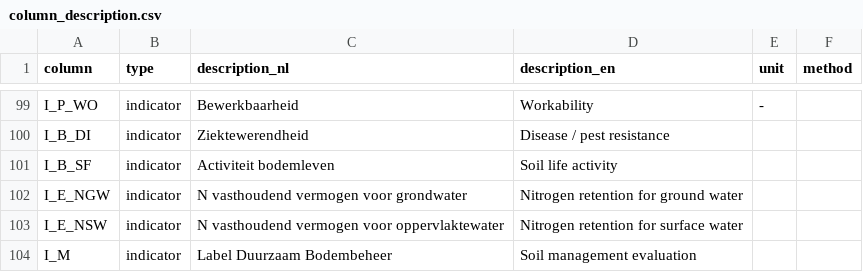
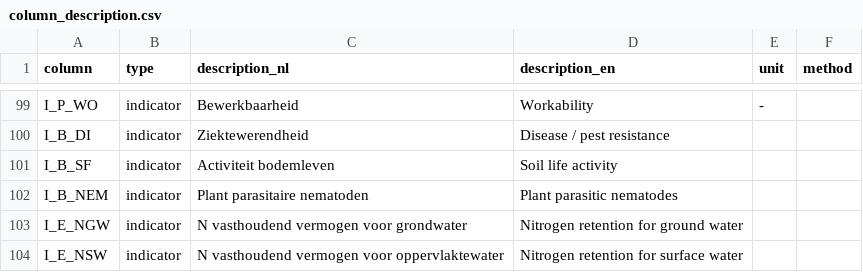
Before and after one commit to AgroCares/Open-Bodem-Index-Calculator, a CSV file: DEV/data/column_description.csv, drawn as a sheet; only a part is shown, gaps mark what is left out; the shorter side is filled out with more unchanged rows; the diff names each change by its address in the sheet, - before the commit and + after, or states it on an @@ line.

Commit message:
add I_B_NEM column description

```diff
--- a/DEV/data/column_description.csv
+++ b/DEV/data/column_description.csv
+row 102: I_B_NEM | indicator | Plant parasitaire nematoden | Plant parasitic nematodes
```
Also changed, not shown: 3 other files.
